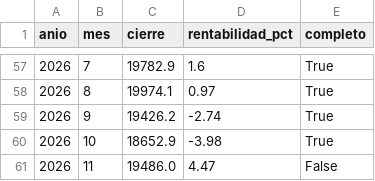
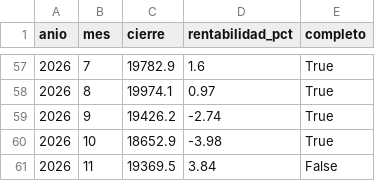
Before and after one commit to elespeculador-datos/ifg, a CSV file: docs/ibex/datos/rentabilidad_mensual.csv, drawn as a sheet; only a part is shown, gaps mark what is left out.

```diff
--- a/docs/ibex/datos/rentabilidad_mensual.csv
+++ b/docs/ibex/datos/rentabilidad_mensual.csv
@@ -60,2 +60,2 @@ anio,mes,cierre,rentabilidad_pct,completo
 2026,10,18652.9,-3.98,True
-2026,11,19486.0,4.47,False
+2026,11,19369.5,3.84,False
```
Also changed, not shown: docs/ibex/datos/rentabilidad_anual.csv, 3 other files.
